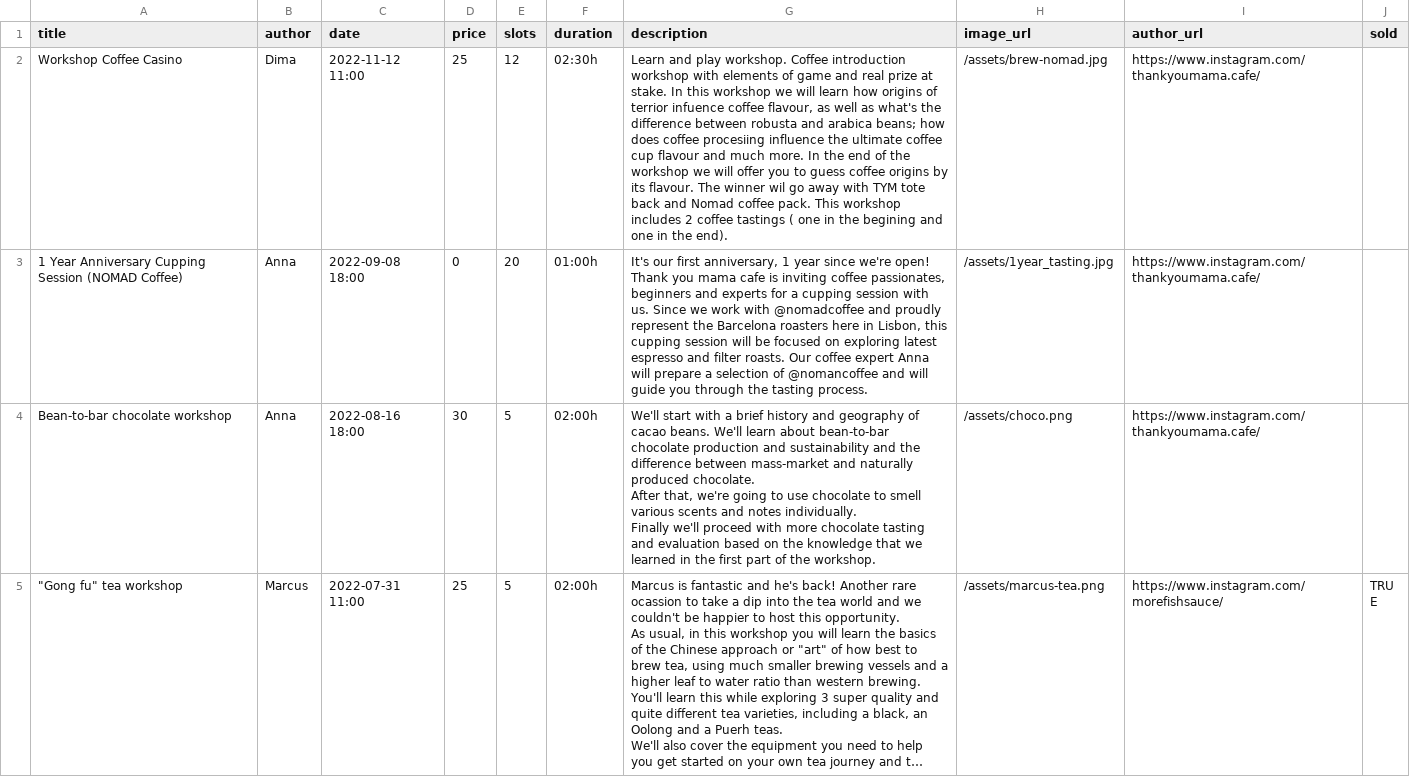
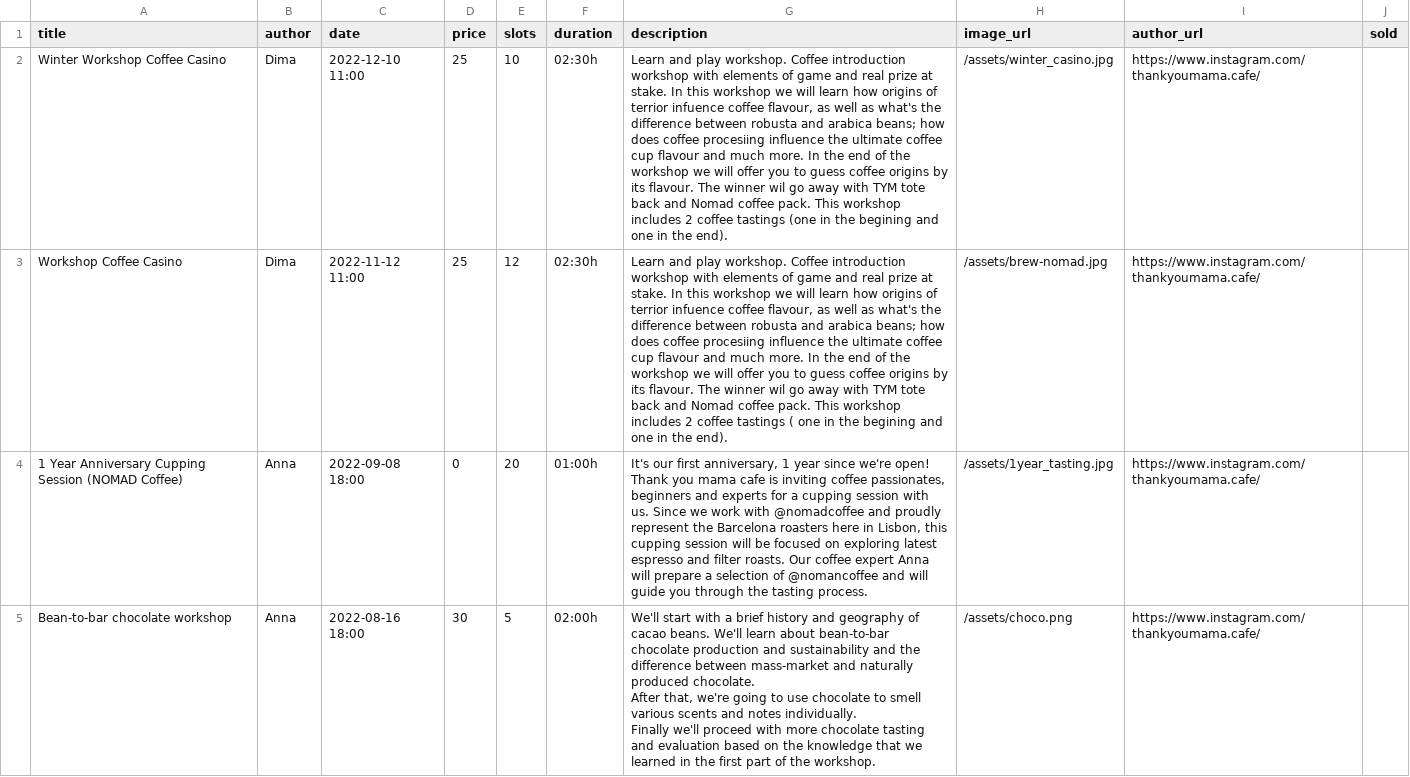
Before and after one commit to thankyoumama/website, a CSV file: _data/events.csv, drawn as a sheet; only a part is shown; the shorter side is filled out with more unchanged rows; long unchanged cells end in …; the diff names each change by its address in the sheet, - before the commit and + after, or states it on an @@ line.

Commit message:
Added a new workshop.

```diff
--- a/_data/events.csv
+++ b/_data/events.csv
+row 2: Winter Workshop Coffee Casino | Dima | 2022-12-10 11:00 | 25 | 10 | 02:30h | Learn and play workshop. Coffee introduction workshop with elements of game and real prize at stake. In this workshop we will learn how origins of terrior infuence coffee flavour, as well as what's the difference between robusta and arabica beans; how does coffee procesiing influence the ultimate coffee cup flavour and much more. In the end of the workshop we will offer you to guess coffee origins by its flavour. The winner wil go away with TYM tote back and Nomad coffee pack. This workshop includes 2 coffee tastings (one in the begining and one in the end). | /assets/winter_casino.jpg | https://www.instagram.com/thankyoumama.cafe/
```
Also changed, not shown: 1 other file.
